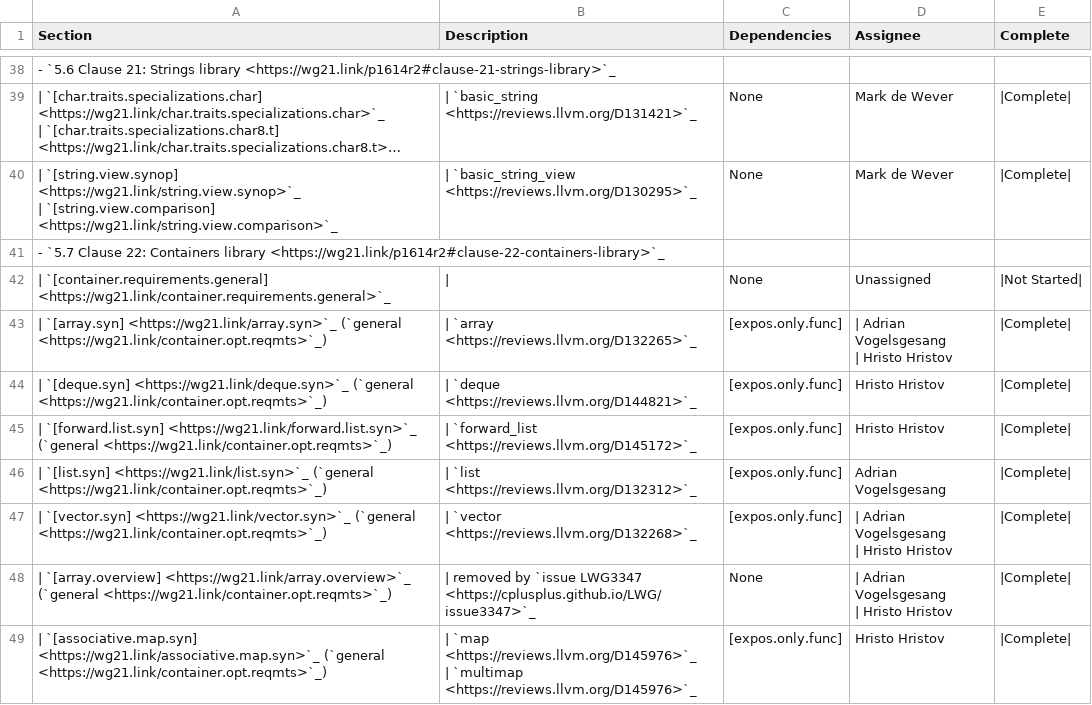
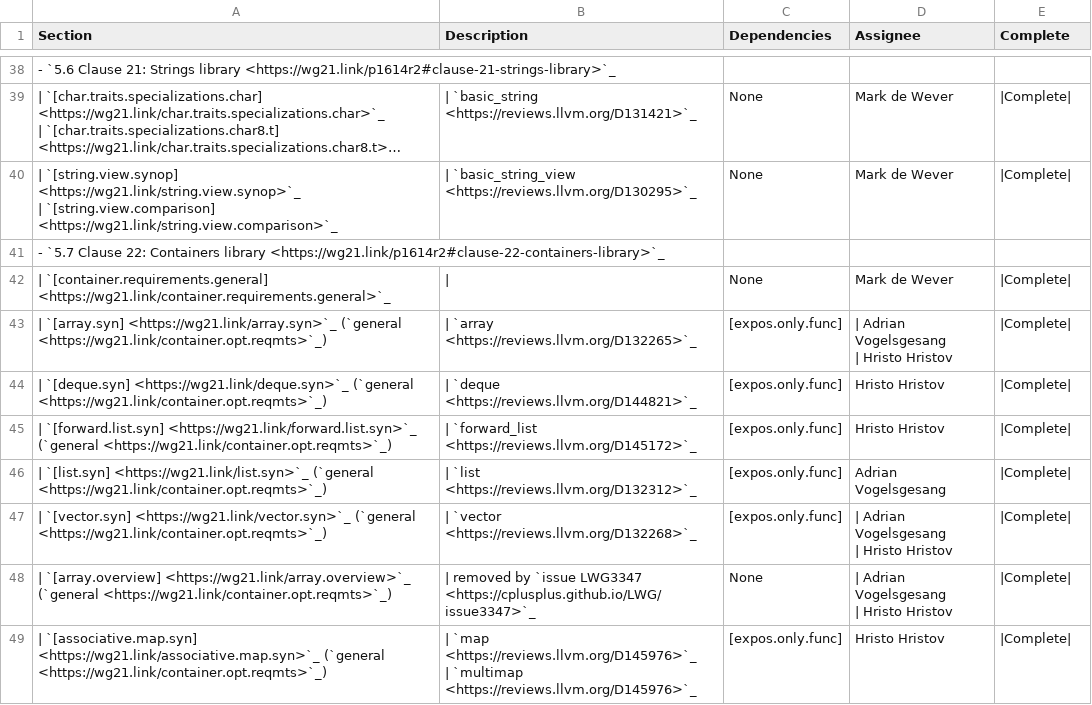
Before and after one commit to david-xl/llvm-project, a CSV file: libcxx/docs/Status/SpaceshipProjects.csv, drawn as a sheet; only a part is shown, gaps mark what is left out; long unchanged cells end in ….

```diff
--- a/libcxx/docs/Status/SpaceshipProjects.csv
+++ b/libcxx/docs/Status/SpaceshipProjects.csv
@@ -85,3 +85,3 @@ Section,Description,Dependencies,Assignee,Complete
 - `5.7 Clause 22: Containers library <https://wg21.link/p1614r2#clause-22-containers-library>`_,,,,
-| `[container.requirements.general] <https://wg21.link/container.requirements.general>`_,|,None,Unassigned,|Not Started|
+| `[container.requirements.general] <https://wg21.link/container.requirements.general>`_,|,None,Mark de Wever,|Complete|
 | `[array.syn] <https://wg21.link/array.syn>`_ (`general <https://wg21.link/container.opt.reqmts>`_),| `array <https://reviews.llvm.org/D132265>`_,[expos.only.func],"| Adrian Vogelsgesang
```
Also changed, not shown: libcxx/docs/Status/Cxx20Issues.csv, 12 other files.
